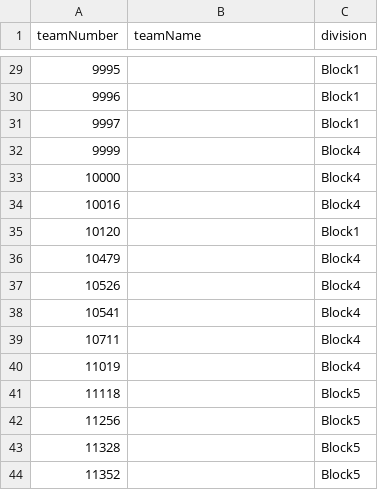
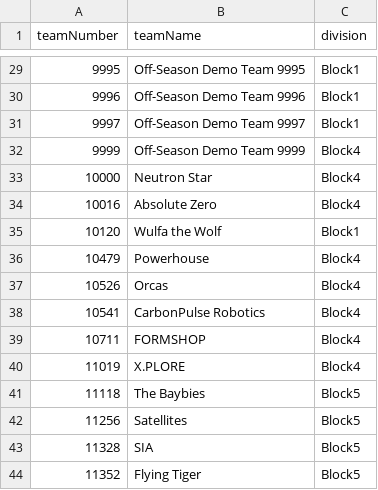
Before and after one commit to charleszhang418/frc-pit-scout, a CSV file: teams.csv, drawn as a sheet; only a part is shown, gaps mark what is left out; the diff covers the shown part only.

```diff
--- a/teams.csv
+++ b/teams.csv
@@ -29,16 +29,16 @@ teamNumber,teamName,division
-9995,,Block1
-9996,,Block1
-9997,,Block1
-9999,,Block4
-10000,,Block4
-10016,,Block4
-10120,,Block1
-10479,,Block4
-10526,,Block4
-10541,,Block4
-10711,,Block4
-11019,,Block4
-11118,,Block5
-11256,,Block5
-11328,,Block5
-11352,,Block5
+9995,Off-Season Demo Team 9995,Block1
+9996,Off-Season Demo Team 9996,Block1
+9997,Off-Season Demo Team 9997,Block1
+9999,Off-Season Demo Team 9999,Block4
+10000,Neutron Star,Block4
+10016,Absolute Zero,Block4
+10120,Wulfa the Wolf,Block1
+10479,Powerhouse,Block4
+10526,Orcas,Block4
+10541,CarbonPulse Robotics,Block4
+10711,FORMSHOP,Block4
+11019,X.PLORE,Block4
+11118,The Baybies,Block5
+11256,Satellites,Block5
+11328,SIA,Block5
+11352,Flying Tiger,Block5
```
Also changed, not shown: 27 edited cells elsewhere in this file, 2 other files.
